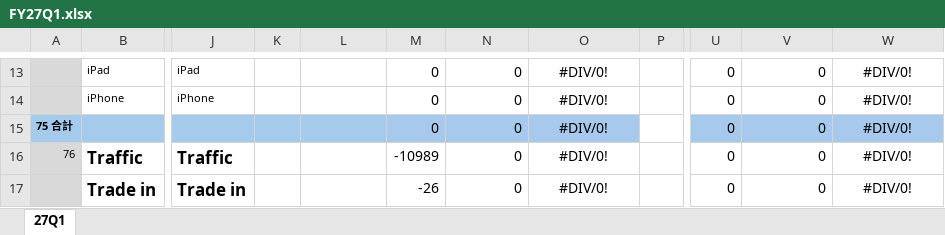
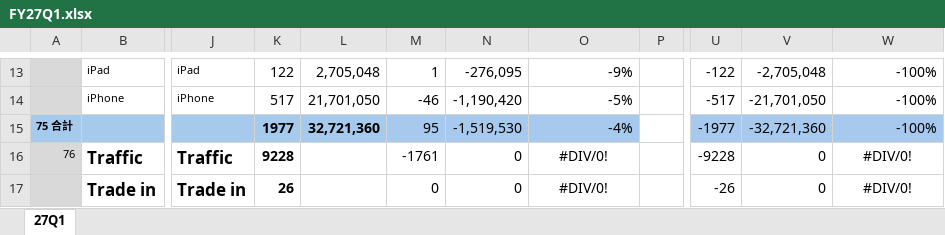
Before and after one commit to moriochang/QBR, an Excel workbook: data/FY27Q1.xlsx, sheet 27Q1, drawn as a sheet; only a part is shown, gaps mark what is left out; values as stored, in another font and other column widths than the file's, no borders; conditional formats not drawn; the diff covers the shown part only; the diff names each change by its address in the sheet, - before the commit and + after, or states it on an @@ line.

```diff
--- a/data/FY27Q1.xlsx (sheet 27Q1)
+++ b/data/FY27Q1.xlsx (sheet 27Q1)
-K13: (empty)
+K13: 122
-L13: (empty)
+L13: 2,705,048
-M13: 0
+M13: 1
-N13: 0
+N13: -276,095
-O13:O15 alignment: center
+O13:O15 alignment: right
-O13: #DIV/0!
+O13: -9%
-U13: 0
+U13: -122
-V13: 0
+V13: -2,705,048
-W13:W15: #DIV/0!
+W13:W15: -100%
-W13:W15 alignment: center
+W13:W15 alignment: right
-K14: (empty)
+K14: 517
-L14: (empty)
+L14: 21,701,050
-M14: 0
+M14: -46
-N14: 0
+N14: -1,190,420
-O14: #DIV/0!
+O14: -5%
-U14: 0
+U14: -517
-V14: 0
+V14: -21,701,050
-K15: (empty)
+K15: 1977
-L15: (empty)
+L15: 32,721,360
-M15: 0
+M15: 95
-N15: 0
+N15: -1,519,530
-O15: #DIV/0!
+O15: -4%
-U15: 0
+U15: -1977
-V15: 0
+V15: -32,721,360
-K16: (empty)
+K16: 9228
-M16: -10989
+M16: -1761
-U16: 0
+U16: -9228
-K17: (empty)
+K17: 26
-M17: -26
+M17: 0
-U17: 0
+U17: -26
```
Also changed, not shown: 1 added row, 1 removed row, 362 edited cells and cell formats elsewhere in this sheet.
